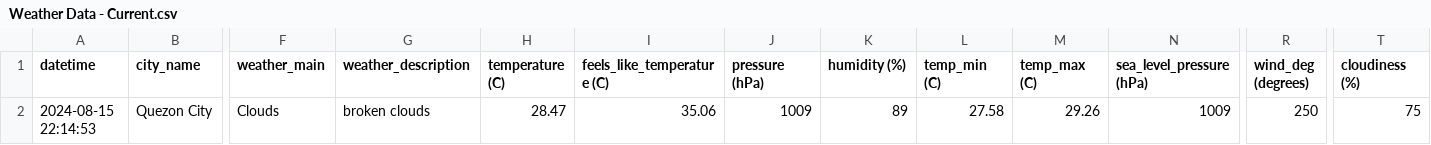
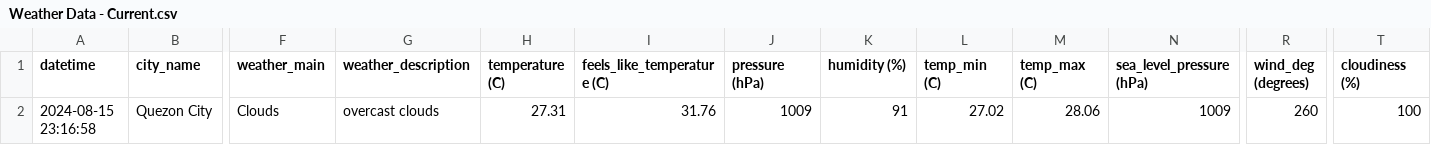
Before and after one commit to marksm88/weather-data, a CSV file: Weather Data - Current.csv, drawn as a sheet; only a part is shown, gaps mark what is left out; the diff names each change by its address in the sheet, - before the commit and + after, or states it on an @@ line.

```diff
--- a/Weather Data - Current.csv
+++ b/Weather Data - Current.csv
-A2 (datetime): 2024-08-15 22:14:53
+A2 (datetime): 2024-08-15 23:16:58
-G2 (weather_description): broken clouds
+G2 (weather_description): overcast clouds
-H2 (temperature (C)): 28.47
+H2 (temperature (C)): 27.31
-I2 (feels_like_temperature (C)): 35.06
+I2 (feels_like_temperature (C)): 31.76
-K2 (humidity (%)): 89
+K2 (humidity (%)): 91
-L2 (temp_min (C)): 27.58
+L2 (temp_min (C)): 27.02
-M2 (temp_max (C)): 29.26
+M2 (temp_max (C)): 28.06
-R2 (wind_deg (degrees)): 250
+R2 (wind_deg (degrees)): 260
-T2 (cloudiness (%)): 75
+T2 (cloudiness (%)): 100
```
Also changed, not shown: Weather Data - Prelim.csv.
